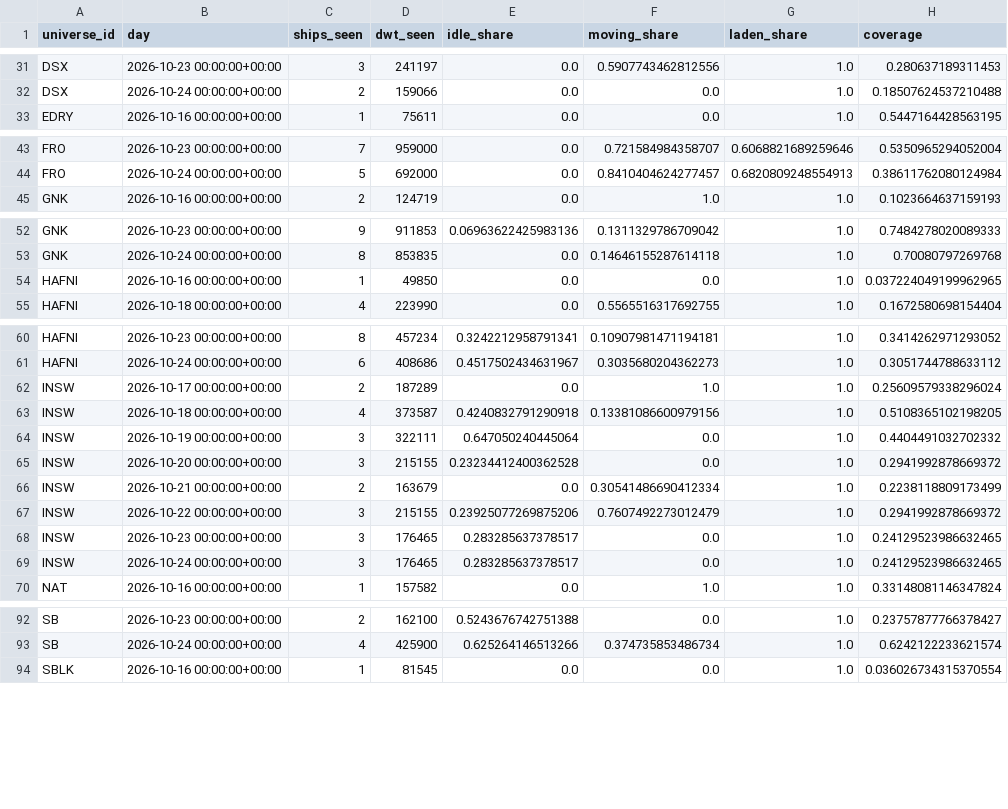
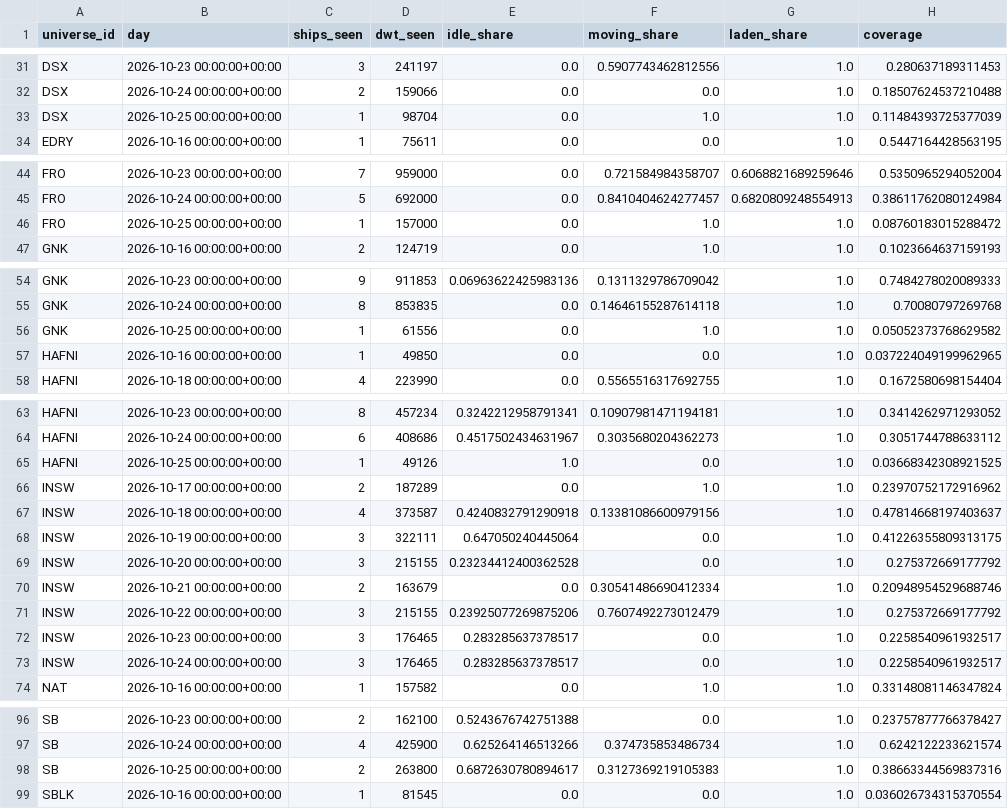
Before and after one commit to ambekarhrush/shipping-long-short-lab, a CSV file: data/fleet/company_signals.csv, drawn as a sheet; only a part is shown, gaps mark what is left out; the diff covers the shown part only.

Commit message:
FleetWatch snapshot 2026-10-25T01:17Z

```diff
--- a/data/fleet/company_signals.csv
+++ b/data/fleet/company_signals.csv
@@ -32,2 +32,3 @@ DSX,2026-10-23 00:00:00+00:00,3,241197,0.0,0.5907743462812556,1.0,0.280637189311
 DSX,2026-10-24 00:00:00+00:00,2,159066,0.0,0.0,1.0,0.18507624537210488
+DSX,2026-10-25 00:00:00+00:00,1,98704,0.0,1.0,1.0,0.11484393725377039
 EDRY,2026-10-16 00:00:00+00:00,1,75611,0.0,0.0,1.0,0.5447164428563195
@@ -44,2 +45,3 @@ FRO,2026-10-23 00:00:00+00:00,7,959000,0.0,0.721584984358707,0.6068821689259646,
 FRO,2026-10-24 00:00:00+00:00,5,692000,0.0,0.8410404624277457,0.6820809248554913,0.38611762080124984
+FRO,2026-10-25 00:00:00+00:00,1,157000,0.0,1.0,1.0,0.08760183015288472
 GNK,2026-10-16 00:00:00+00:00,2,124719,0.0,1.0,1.0,0.1023664637159193
@@ -53,2 +55,3 @@ GNK,2026-10-23 00:00:00+00:00,9,911853,0.06963622425983136,0.1311329786709042,1.
 GNK,2026-10-24 00:00:00+00:00,8,853835,0.0,0.14646155287614118,1.0,0.70080797269768
+GNK,2026-10-25 00:00:00+00:00,1,61556,0.0,1.0,1.0,0.05052373768629582
 HAFNI,2026-10-16 00:00:00+00:00,1,49850,0.0,0.0,1.0,0.037224049199962965
@@ -61,10 +64,11 @@ HAFNI,2026-10-23 00:00:00+00:00,8,457234,0.3242212958791341,0.10907981471194181,
 HAFNI,2026-10-24 00:00:00+00:00,6,408686,0.4517502434631967,0.3035680204362273,1.0,0.3051744788633112
-INSW,2026-10-17 00:00:00+00:00,2,187289,0.0,1.0,1.0,0.25609579338296024
-INSW,2026-10-18 00:00:00+00:00,4,373587,0.4240832791290918,0.13381086600979156,1.0,0.5108365102198205
-INSW,2026-10-19 00:00:00+00:00,3,322111,0.647050240445064,0.0,1.0,0.4404491032702332
-INSW,2026-10-20 00:00:00+00:00,3,215155,0.23234412400362528,0.0,1.0,0.2941992878669372
-INSW,2026-10-21 00:00:00+00:00,2,163679,0.0,0.30541486690412334,1.0,0.2238118809173499
-INSW,2026-10-22 00:00:00+00:00,3,215155,0.23925077269875206,0.7607492273012479,1.0,0.2941992878669372
-INSW,2026-10-23 00:00:00+00:00,3,176465,0.283285637378517,0.0,1.0,0.24129523986632465
-INSW,2026-10-24 00:00:00+00:00,3,176465,0.283285637378517,0.0,1.0,0.24129523986632465
+HAFNI,2026-10-25 00:00:00+00:00,1,49126,1.0,0.0,1.0,0.03668342308921525
+INSW,2026-10-17 00:00:00+00:00,2,187289,0.0,1.0,1.0,0.23970752172916962
+INSW,2026-10-18 00:00:00+00:00,4,373587,0.4240832791290918,0.13381086600979156,1.0,0.47814668197403637
+INSW,2026-10-19 00:00:00+00:00,3,322111,0.647050240445064,0.0,1.0,0.41226355809313175
+INSW,2026-10-20 00:00:00+00:00,3,215155,0.23234412400362528,0.0,1.0,0.275372669177792
+INSW,2026-10-21 00:00:00+00:00,2,163679,0.0,0.30541486690412334,1.0,0.20948954529688746
+INSW,2026-10-22 00:00:00+00:00,3,215155,0.23925077269875206,0.7607492273012479,1.0,0.275372669177792
+INSW,2026-10-23 00:00:00+00:00,3,176465,0.283285637378517,0.0,1.0,0.2258540961932517
+INSW,2026-10-24 00:00:00+00:00,3,176465,0.283285637378517,0.0,1.0,0.2258540961932517
 NAT,2026-10-16 00:00:00+00:00,1,157582,0.0,1.0,1.0,0.33148081146347824
@@ -93,2 +97,3 @@ SB,2026-10-23 00:00:00+00:00,2,162100,0.5243676742751388,0.0,1.0,0.2375787776637
 SB,2026-10-24 00:00:00+00:00,4,425900,0.625264146513266,0.374735853486734,1.0,0.6242122233621574
+SB,2026-10-25 00:00:00+00:00,2,263800,0.6872630780894617,0.3127369219105383,1.0,0.38663344569837316
 SBLK,2026-10-16 00:00:00+00:00,1,81545,0.0,0.0,1.0,0.036026734315370554
```
Also changed, not shown: 3 added rows elsewhere in this file, data/fleet/collector_log.csv, data/fleet/identity.csv, 3 other files.
